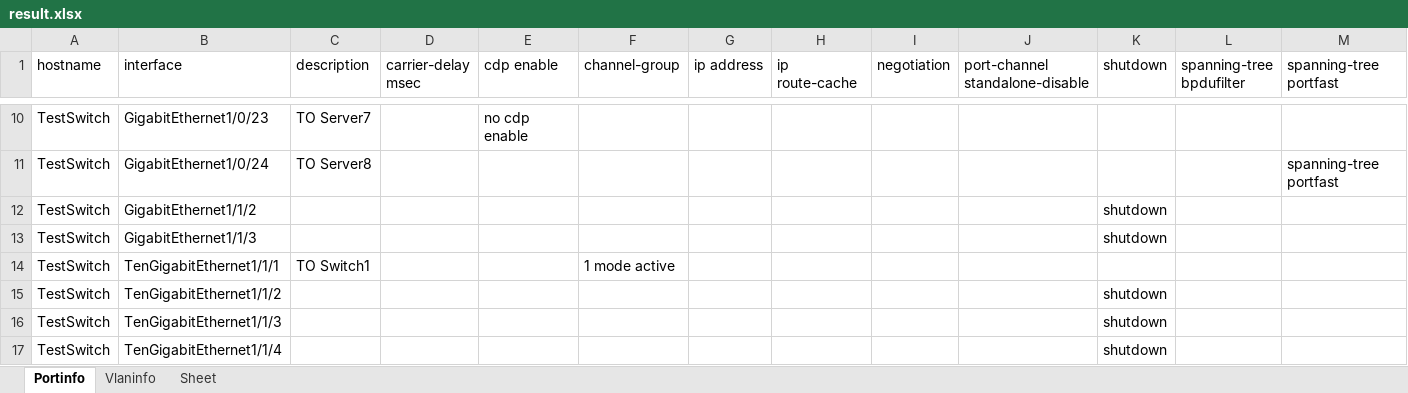
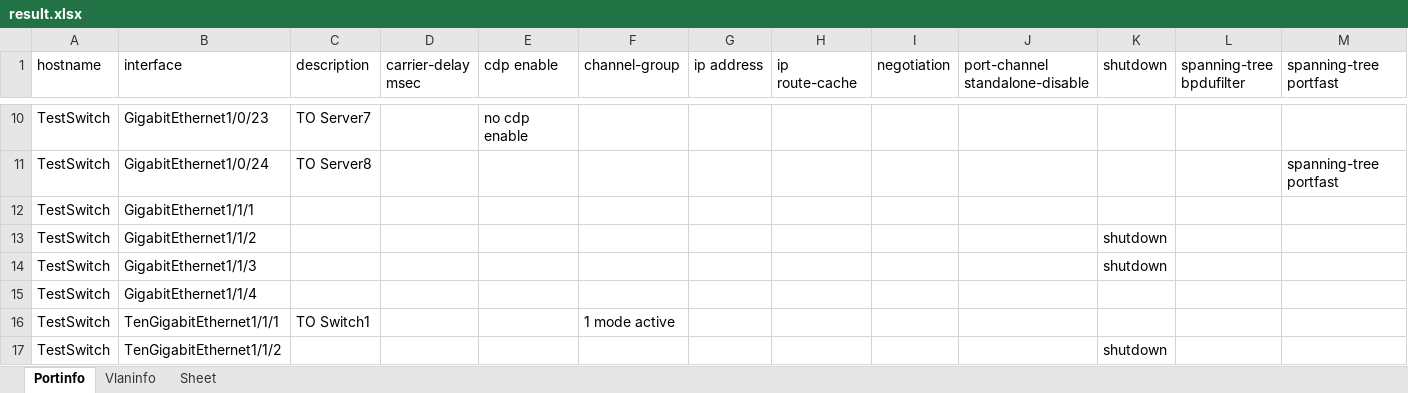
Before and after one commit to hans-vvv/SwitchInterfaceParser, an Excel workbook: result.xlsx, sheet Portinfo, drawn as a sheet; only a part is shown, gaps mark what is left out; the shorter side is filled out with more unchanged rows; values as stored, in another font and other column widths than the file's, no borders; rows hold the shown columns only; the diff names each change by its address in the sheet, - before the commit and + after, or states it on an @@ line.

```diff
--- a/result.xlsx (sheet Portinfo)
+++ b/result.xlsx (sheet Portinfo)
+row 12: TestSwitch | GigabitEthernet1/1/1
+row 15: TestSwitch | GigabitEthernet1/1/4
```
Also changed, not shown: sheet Vlaninfo, 1 other file.
